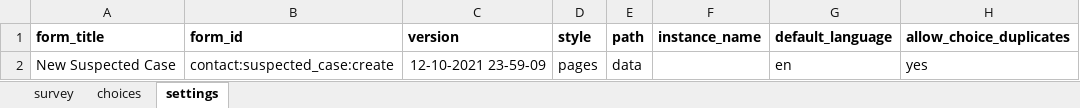
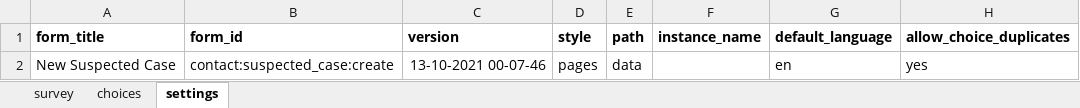
Before and after one commit to oyierp/Bodaboda_Test, an Excel workbook: config-boda-moh-ke-master/forms/contact/suspected_case-create.xlsx, sheet settings, drawn as a sheet; values as stored, in another font and other column widths than the file's, no borders; the diff names each change by its address in the sheet, - before the commit and + after, or states it on an @@ line.

Commit message:
Add files via upload

```diff
--- a/config-boda-moh-ke-master/forms/contact/suspected_case-create.xlsx (sheet settings)
+++ b/config-boda-moh-ke-master/forms/contact/suspected_case-create.xlsx (sheet settings)
-C2 (version): 12-10-2021 23-59-09
+C2 (version): 13-10-2021 00-07-46
```
